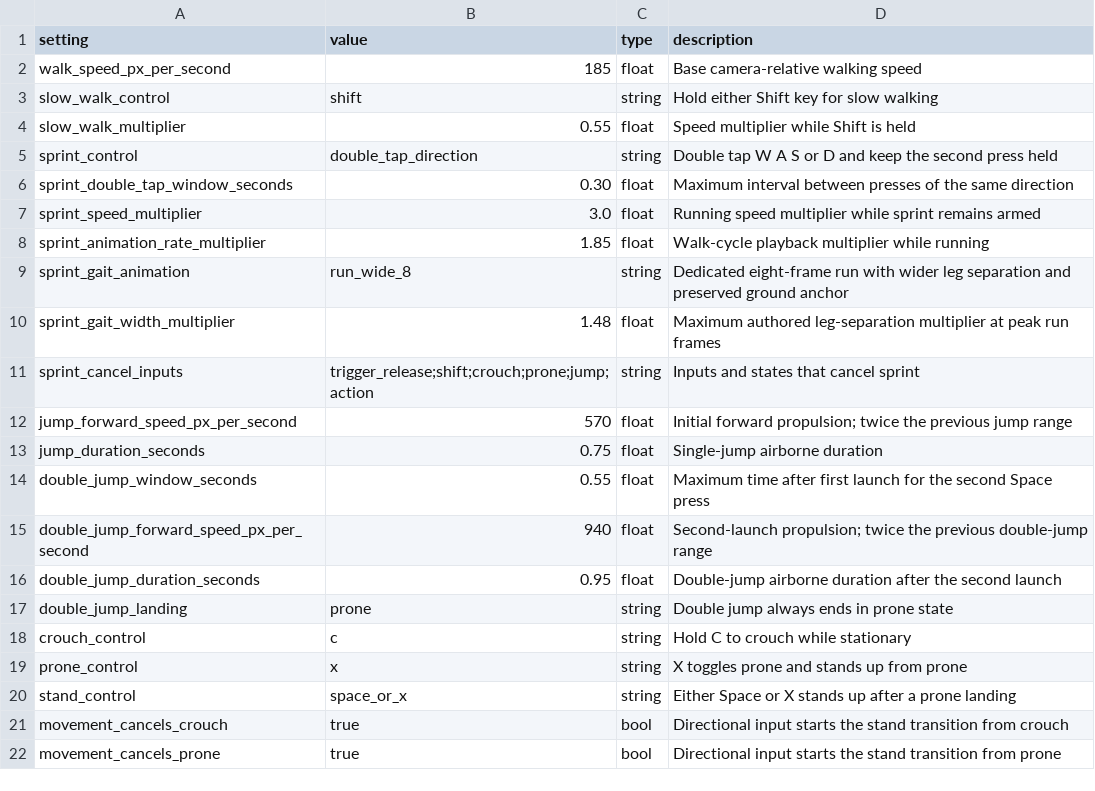
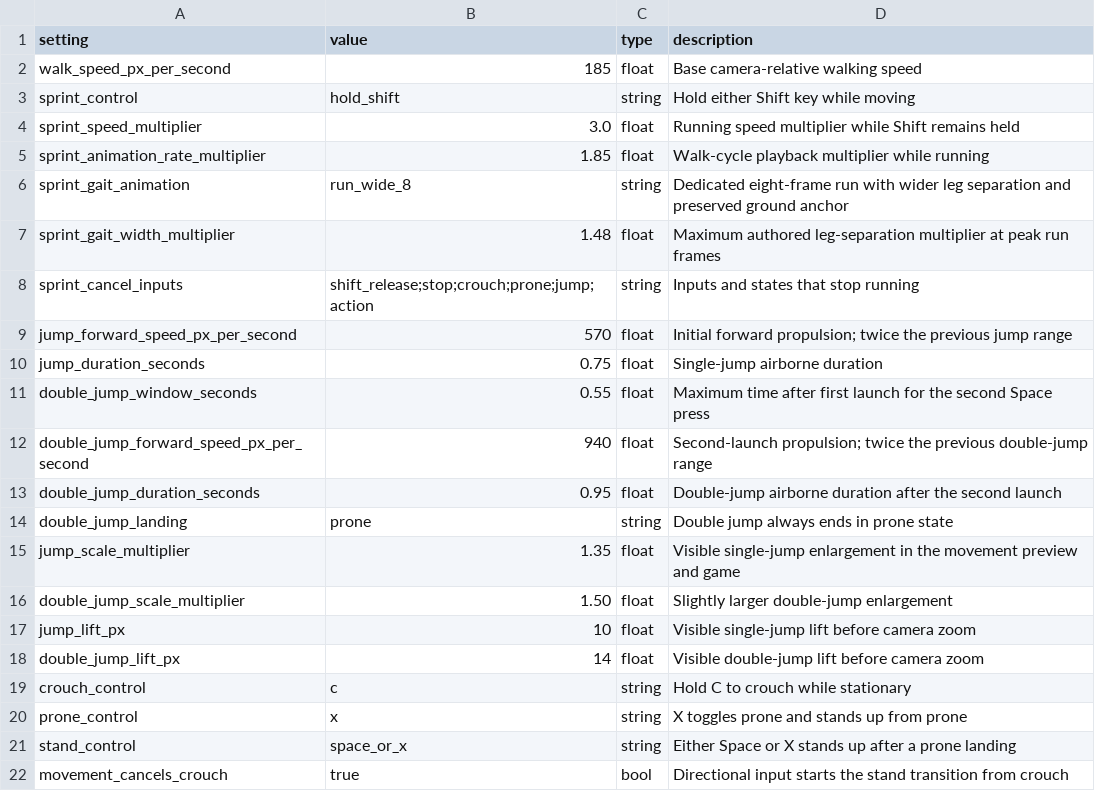
Before and after one commit to goodnighthawk/Open-Night, a CSV file: assets/characters/master_dual_camera/config/movement_settings.csv, drawn as a sheet; only a part is shown; the shorter side is filled out with more unchanged rows.

```diff
--- a/assets/characters/master_dual_camera/config/movement_settings.csv
+++ b/assets/characters/master_dual_camera/config/movement_settings.csv
@@ -2,7 +2,4 @@ setting,value,type,description
 walk_speed_px_per_second,185,float,Base camera-relative walking speed
-slow_walk_control,shift,string,Hold either Shift key for slow walking
-slow_walk_multiplier,0.55,float,Speed multiplier while Shift is held
-sprint_control,double_tap_direction,string,Double tap W A S or D and keep the second press held
-sprint_double_tap_window_seconds,0.30,float,Maximum interval between presses of the same direction
-sprint_speed_multiplier,3.0,float,Running speed multiplier while sprint remains armed
+sprint_control,hold_shift,string,Hold either Shift key while moving
+sprint_speed_multiplier,3.0,float,Running speed multiplier while Shift remains held
 sprint_animation_rate_multiplier,1.85,float,Walk-cycle playback multiplier while running
@@ -10,3 +7,3 @@ sprint_gait_animation,run_wide_8,string,Dedicated eight-frame run with wider leg
 sprint_gait_width_multiplier,1.48,float,Maximum authored leg-separation multiplier at peak run frames
-sprint_cancel_inputs,trigger_release;shift;crouch;prone;jump;action,string,Inputs and states that cancel sprint
+sprint_cancel_inputs,shift_release;stop;crouch;prone;jump;action,string,Inputs and states that stop running
 jump_forward_speed_px_per_second,570,float,Initial forward propulsion; twice the previous jump range
@@ -17,2 +14,6 @@ double_jump_duration_seconds,0.95,float,Double-jump airborne duration after the
 double_jump_landing,prone,string,Double jump always ends in prone state
+jump_scale_multiplier,1.35,float,Visible single-jump enlargement in the movement preview and game
+double_jump_scale_multiplier,1.50,float,Slightly larger double-jump enlargement
+jump_lift_px,10,float,Visible single-jump lift before camera zoom
+double_jump_lift_px,14,float,Visible double-jump lift before camera zoom
 crouch_control,c,string,Hold C to crouch while stationary
```
Also changed, not shown: assets/characters/master_dual_camera/config/camera_rotation.csv, config/game_settings.csv, 52 other files.
